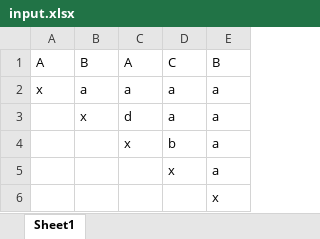
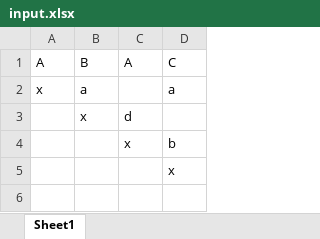
Before and after one commit to jkr02/SinglePushOut-project, an Excel workbook: input.xlsx, sheet Sheet1, drawn as a sheet; values as stored, in another font and other column widths than the file's, no borders; the diff names each change by its address in the sheet, - before the commit and + after, or states it on an @@ line.

```diff
--- a/input.xlsx (sheet Sheet1)
+++ b/input.xlsx (sheet Sheet1)
-column E, rows 1-5: B | a | a | a | a
-C2: a
+C2: (empty)
-D3: a
+D3: (empty)
-row 6:  |  |  |  | x
```
Also changed, not shown: outputGraph.xlsx, 4 other files.
